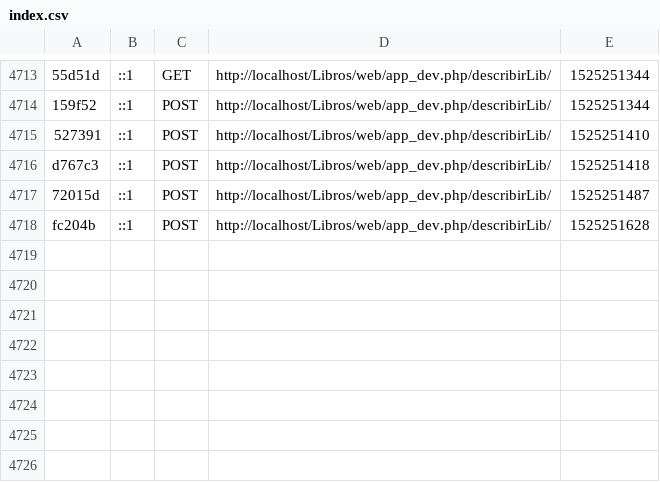
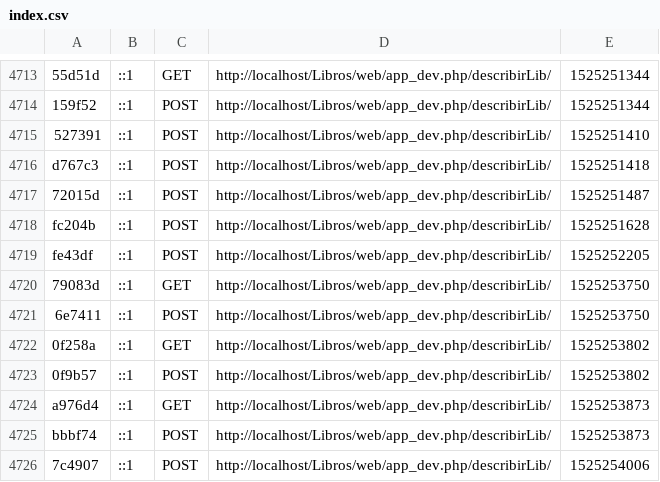
Before and after one commit to ainalm/Libros, a CSV file: app/cache/dev/profiler/index.csv, drawn as a sheet; only a part is shown, gaps mark what is left out; the diff names each change by its address in the sheet, - before the commit and + after, or states it on an @@ line.

Commit message:
Update descripcion libro: 1/2 Done

```diff
--- a/app/cache/dev/profiler/index.csv
+++ b/app/cache/dev/profiler/index.csv
+row 4719: fe43df | ::1 | POST | http://localhost/Libros/web/app_dev.php/describirLib/ | 1525252205
+row 4720: 79083d | ::1 | GET | http://localhost/Libros/web/app_dev.php/describirLib/ | 1525253750
+row 4721: 6e7411 | ::1 | POST | http://localhost/Libros/web/app_dev.php/describirLib/ | 1525253750
+row 4722: 0f258a | ::1 | GET | http://localhost/Libros/web/app_dev.php/describirLib/ | 1525253802
+row 4723: 0f9b57 | ::1 | POST | http://localhost/Libros/web/app_dev.php/describirLib/ | 1525253802
+row 4724: a976d4 | ::1 | GET | http://localhost/Libros/web/app_dev.php/describirLib/ | 1525253873
+row 4725: bbbf74 | ::1 | POST | http://localhost/Libros/web/app_dev.php/describirLib/ | 1525253873
+row 4726: 7c4907 | ::1 | POST | http://localhost/Libros/web/app_dev.php/describirLib/ | 1525254006
```
Also changed, not shown: 16 other files.
